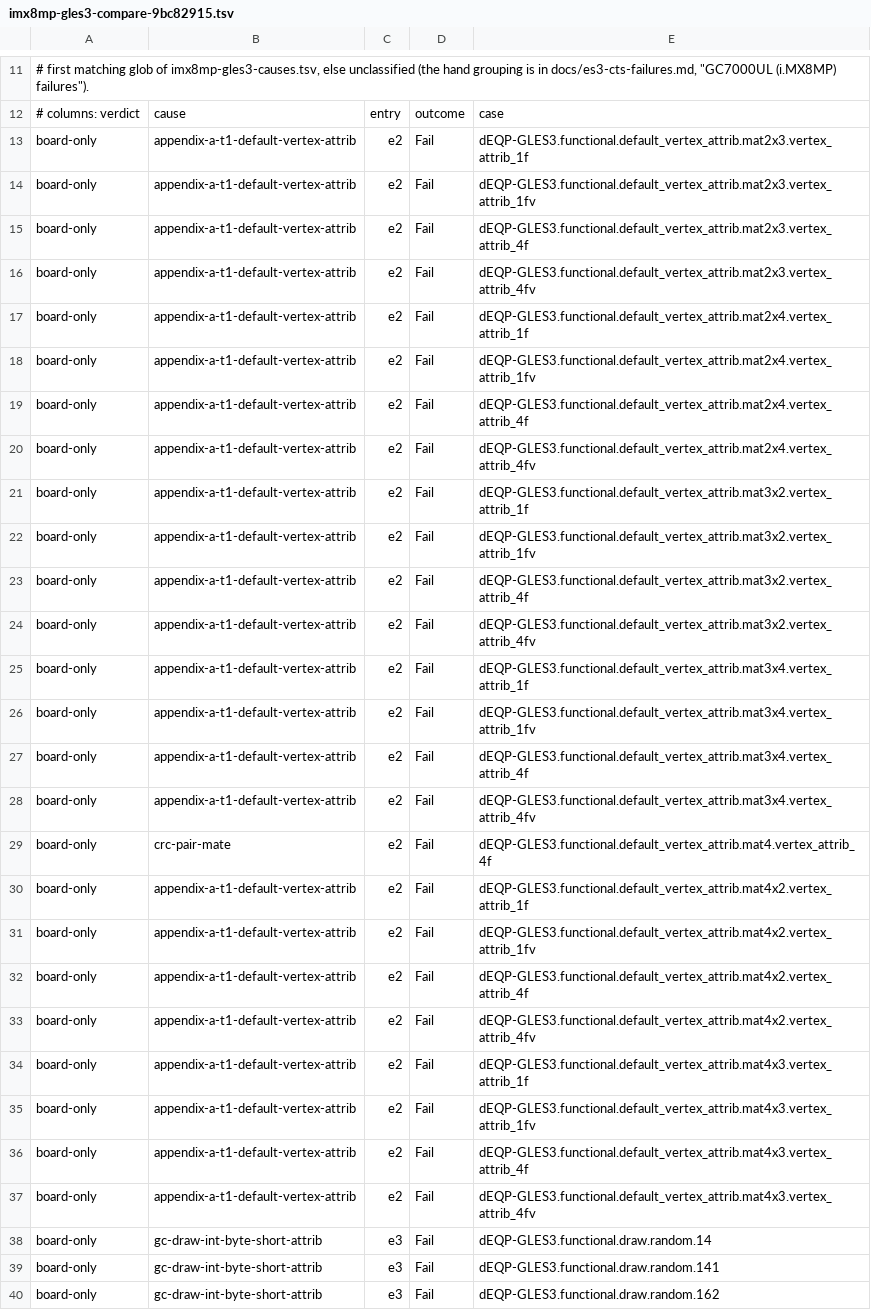
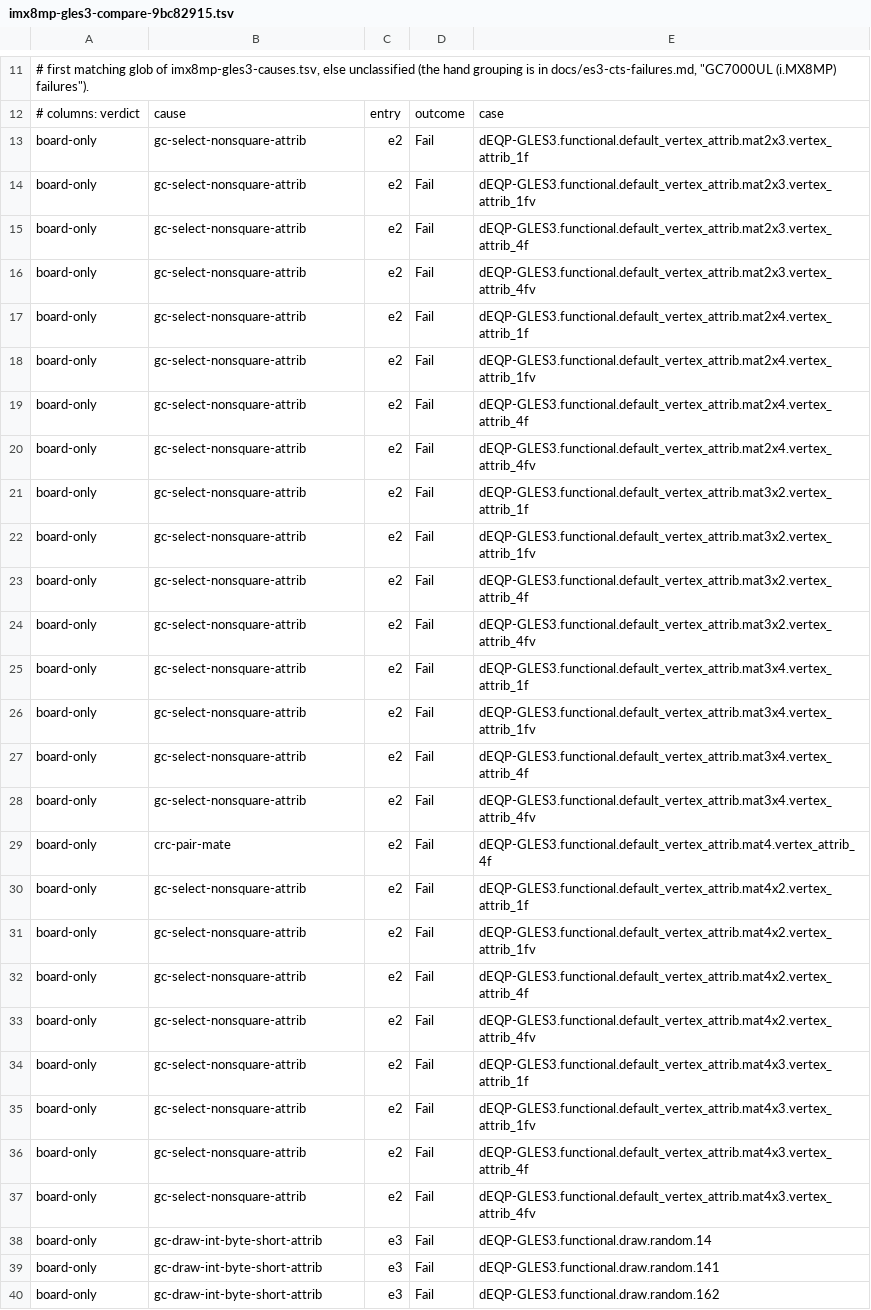
Before and after one commit to signal-slot/yakogl, a TSV file: docs/es3/imx8mp-gles3-compare-9bc82915.tsv, drawn as a sheet; only a part is shown, gaps mark what is left out; the diff covers the shown part only; the diff names each change by its address in the sheet, - before the commit and + after, or states it on an @@ line.

```diff
--- a/docs/es3/imx8mp-gles3-compare-9bc82915.tsv
+++ b/docs/es3/imx8mp-gles3-compare-9bc82915.tsv
-B13:B28: appendix-a-t1-default-vertex-attrib
+B13:B28: gc-select-nonsquare-attrib
-B30:B37: appendix-a-t1-default-vertex-attrib
+B30:B37: gc-select-nonsquare-attrib
```
Also changed, not shown: 8 edited cells elsewhere in this file, tools/cts/imx8mp-gles3-causes.tsv, 1 other file.
